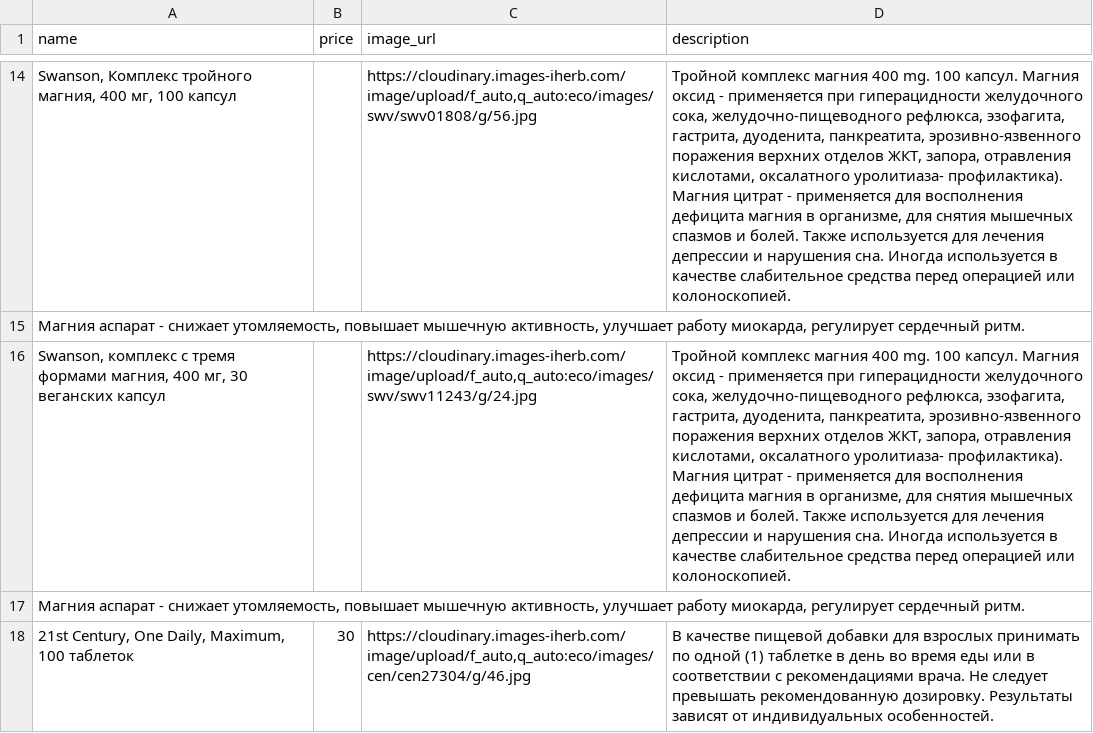
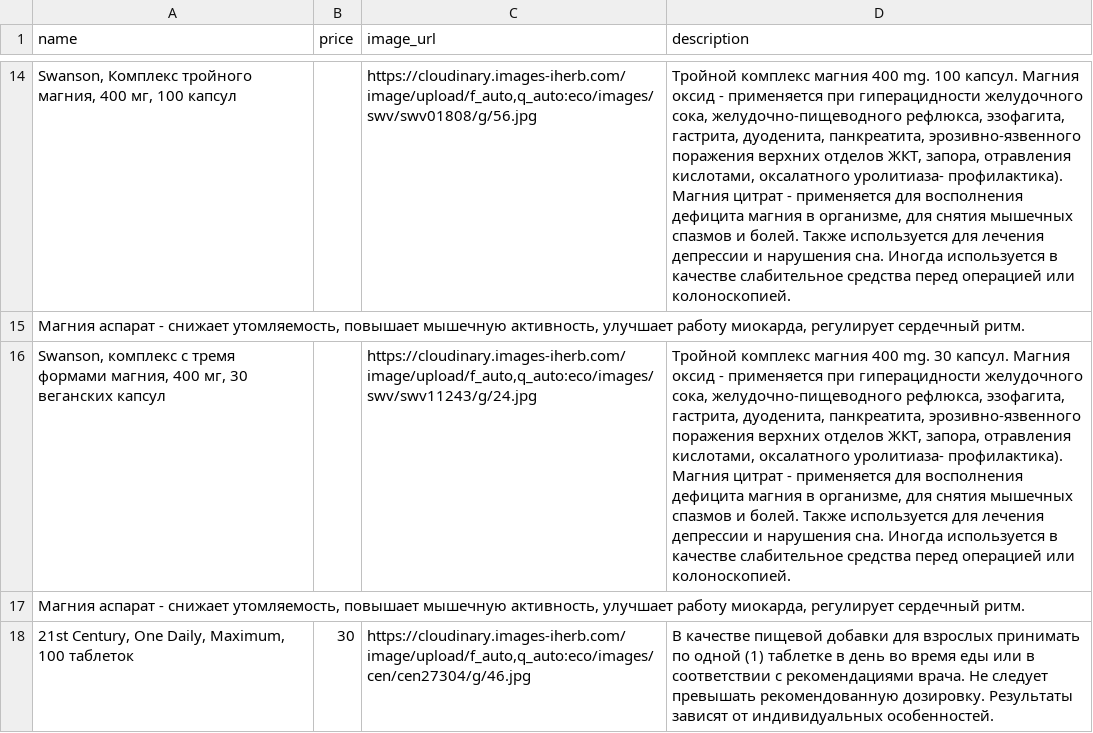
Before and after one commit to shortsnature03-max/vitrina, a CSV file: data/sheet.csv, drawn as a sheet; only a part is shown, gaps mark what is left out; the diff names each change by its address in the sheet, - before the commit and + after, or states it on an @@ line.

Commit message:
Автозагрузка из Google Таблиц

```diff
--- a/data/sheet.csv
+++ b/data/sheet.csv
-D16 (description): …400 mg. 100 капсул. Магния…
+D16 (description): …400 mg. 30 капсул. Магния…
```
